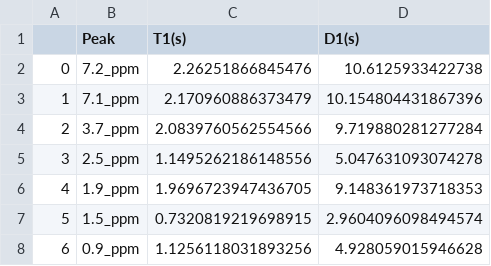
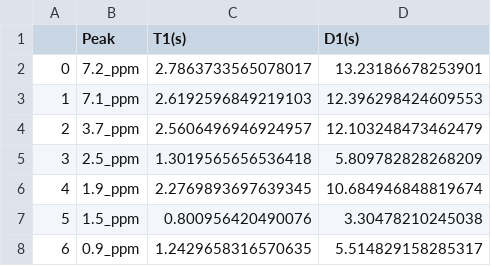
Before and after one commit to UNC-ChemNMR/CHEM-467-python-for-chemists, a CSV file: completed/3-nmr-inversion-recovery/results/ibuprofen_CDCl3_1H_T1_data.csv, drawn as a sheet.

Commit message:
Fix typo

```diff
--- a/completed/3-nmr-inversion-recovery/results/ibuprofen_CDCl3_1H_T1_data.csv
+++ b/completed/3-nmr-inversion-recovery/results/ibuprofen_CDCl3_1H_T1_data.csv
@@ -1,8 +1,8 @@
 ,Peak,T1(s),D1(s)
-0,7.2_ppm,2.26251866845476,10.6125933422738
-1,7.1_ppm,2.170960886373479,10.154804431867396
-2,3.7_ppm,2.0839760562554566,9.719880281277284
-3,2.5_ppm,1.1495262186148556,5.047631093074278
-4,1.9_ppm,1.9696723947436705,9.148361973718353
-5,1.5_ppm,0.7320819219698915,2.9604096098494574
-6,0.9_ppm,1.1256118031893256,4.928059015946628
+0,7.2_ppm,2.7863733565078017,13.23186678253901
+1,7.1_ppm,2.6192596849219103,12.396298424609553
+2,3.7_ppm,2.5606496946924957,12.103248473462479
+3,2.5_ppm,1.3019565656536418,5.809782828268209
+4,1.9_ppm,2.2769893697639345,10.684946848819674
+5,1.5_ppm,0.800956420490076,3.30478210245038
+6,0.9_ppm,1.2429658316570635,5.514829158285317
```
Also changed, not shown: 2 other files.
